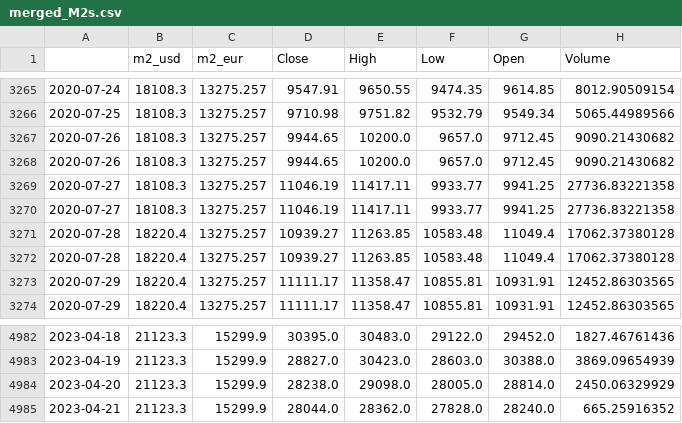
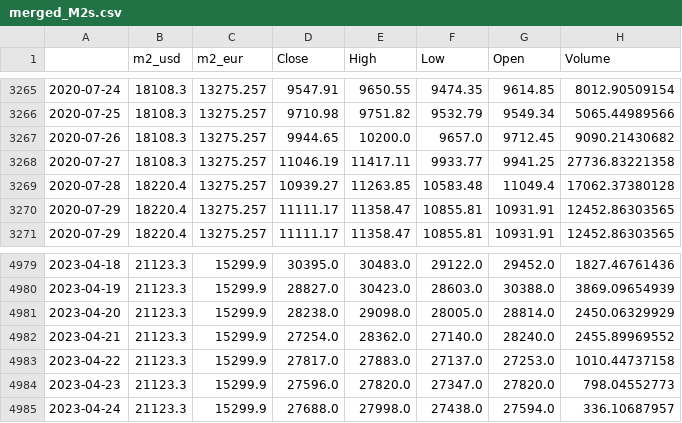
Before and after one commit to AxelCrypto/Final, a CSV file: data/datos/merged_M2s.csv, drawn as a sheet; only a part is shown, gaps mark what is left out.

```diff
--- a/data/datos/merged_M2s.csv
+++ b/data/datos/merged_M2s.csv
@@ -3267,6 +3267,3 @@
 2020-07-26,18108.3,13275.257,9944.65,10200.0,9657.0,9712.45,9090.21430682
-2020-07-26,18108.3,13275.257,9944.65,10200.0,9657.0,9712.45,9090.21430682
 2020-07-27,18108.3,13275.257,11046.19,11417.11,9933.77,9941.25,27736.83221358
-2020-07-27,18108.3,13275.257,11046.19,11417.11,9933.77,9941.25,27736.83221358
-2020-07-28,18220.4,13275.257,10939.27,11263.85,10583.48,11049.4,17062.37380128
 2020-07-28,18220.4,13275.257,10939.27,11263.85,10583.48,11049.4,17062.37380128
@@ -4984,2 +4981,5 @@
 2023-04-20,21123.3,15299.9,28238.0,29098.0,28005.0,28814.0,2450.06329929
-2023-04-21,21123.3,15299.9,28044.0,28362.0,27828.0,28240.0,665.25916352
+2023-04-21,21123.3,15299.9,27254.0,28362.0,27140.0,28240.0,2455.89969552
+2023-04-22,21123.3,15299.9,27817.0,27883.0,27137.0,27253.0,1010.44737158
+2023-04-23,21123.3,15299.9,27596.0,27820.0,27347.0,27820.0,798.04552773
+2023-04-24,21123.3,15299.9,27688.0,27998.0,27438.0,27594.0,336.10687957
```
Also changed, not shown: data/datos/merged_balances.csv, data/datos/merged_fees_volume_sum.csv, 17 other files.
